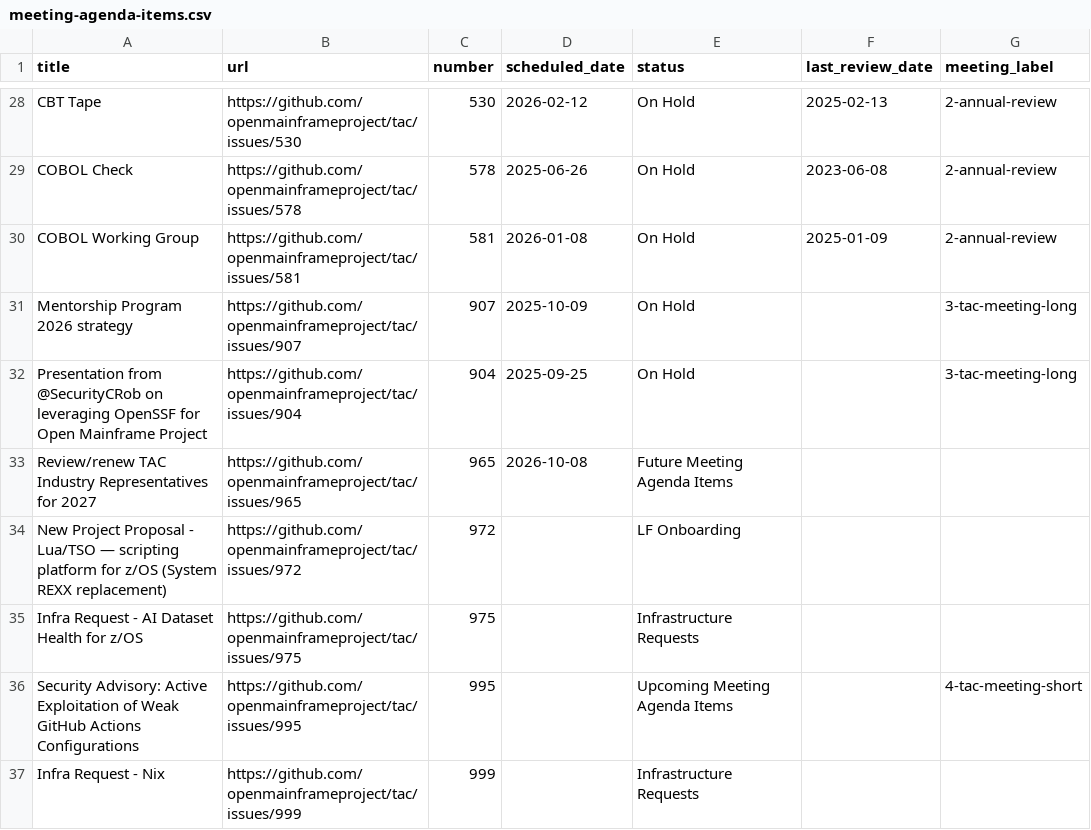
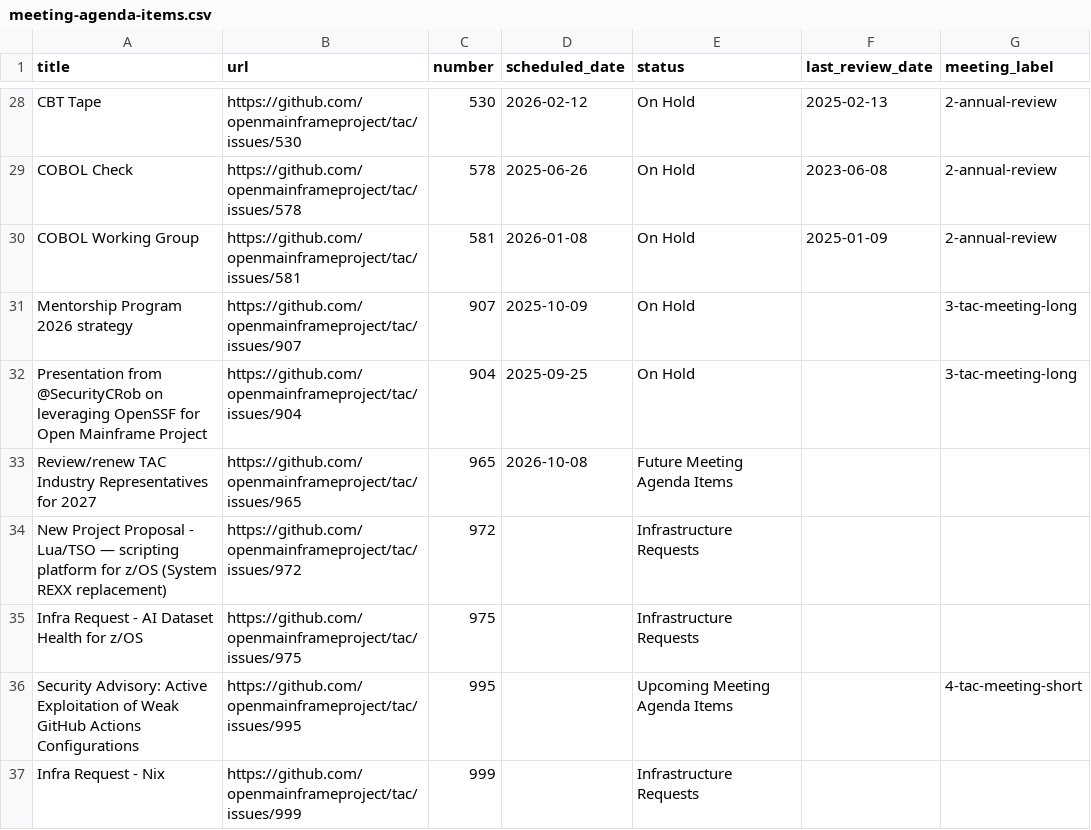
Before and after one commit to openmainframeproject/tac, a CSV file: _data/meeting-agenda-items.csv, drawn as a sheet; only a part is shown, gaps mark what is left out.

Commit message:
Update Data Sources from LFX 2026-03-17 (#1003)
Signed-off-by: github-actions[bot] <41898282+github-actions[bot]@users.noreply.github.com>

```diff
--- a/_data/meeting-agenda-items.csv
+++ b/_data/meeting-agenda-items.csv
@@ -33,3 +33,3 @@ Presentation from @SecurityCRob on leveraging OpenSSF for Open Mainframe Project
 Review/renew TAC Industry Representatives for 2027,https://github.com/openmainframeproject/tac/issues/965,965,2026-10-08,Future Meeting Agenda Items,,
-New Project Proposal - Lua/TSO — scripting platform for z/OS (System REXX replacement),https://github.com/openmainframeproject/tac/issues/972,972,,LF Onboarding,,
+New Project Proposal - Lua/TSO — scripting platform for z/OS (System REXX replacement),https://github.com/openmainframeproject/tac/issues/972,972,,Infrastructure Requests,,
 Infra Request - AI Dataset Health for z/OS,https://github.com/openmainframeproject/tac/issues/975,975,,Infrastructure Requests,,
```
